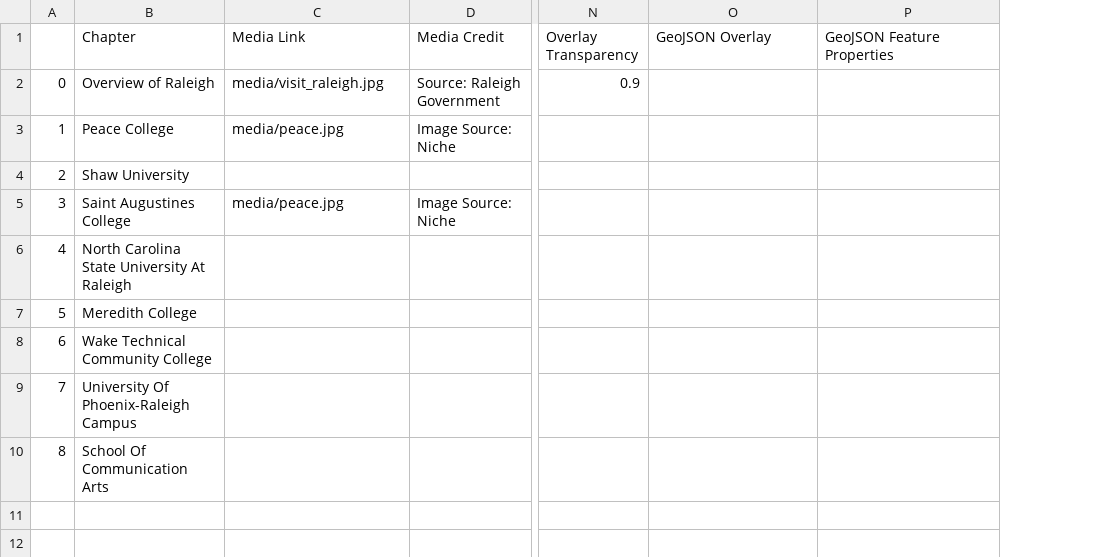
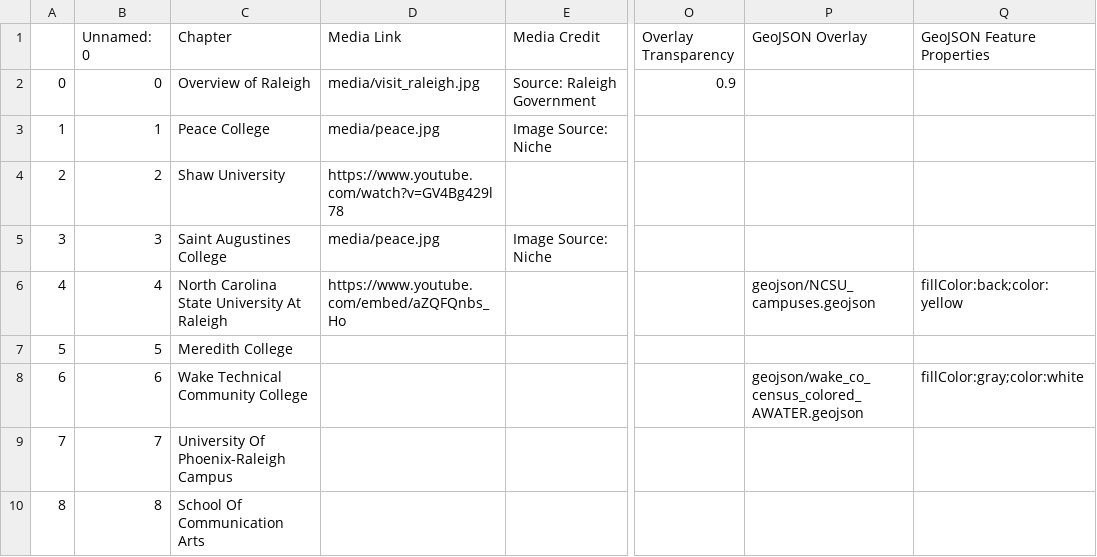
Before and after one commit to cmnottin/leaflet_storymap_2023, a CSV file: csv/Chapters.csv, drawn as a sheet; only a part is shown, gaps mark what is left out; addresses are those after the commit; the diff names each change by its address in the sheet, - before the commit and + after, or states it on an @@ line.

```diff
--- a/csv/Chapters.csv
+++ b/csv/Chapters.csv
+column B (Unnamed: 0), rows 2-10: 0 | 1 | 2 | 3 | 4 | 5 | 6 | 7 | 8
-D4 (Media Link): (empty)
+D4 (Media Link): https://www.youtube.com/watch?v=GV4Bg429l78
-D6 (Media Link): (empty)
+D6 (Media Link): https://www.youtube.com/embed/aZQFQnbs_Ho
-P6 (GeoJSON Overlay): (empty)
+P6 (GeoJSON Overlay): geojson/NCSU_campuses.geojson
-Q6 (GeoJSON Feature Properties): (empty)
+Q6 (GeoJSON Feature Properties): fillColor:back;color:yellow
-P8 (GeoJSON Overlay): (empty)
+P8 (GeoJSON Overlay): geojson/wake_co_census_colored_AWATER.geojson
-Q8 (GeoJSON Feature Properties): (empty)
+Q8 (GeoJSON Feature Properties): fillColor:gray;color:white
```
Also changed, not shown: 2 other files.
